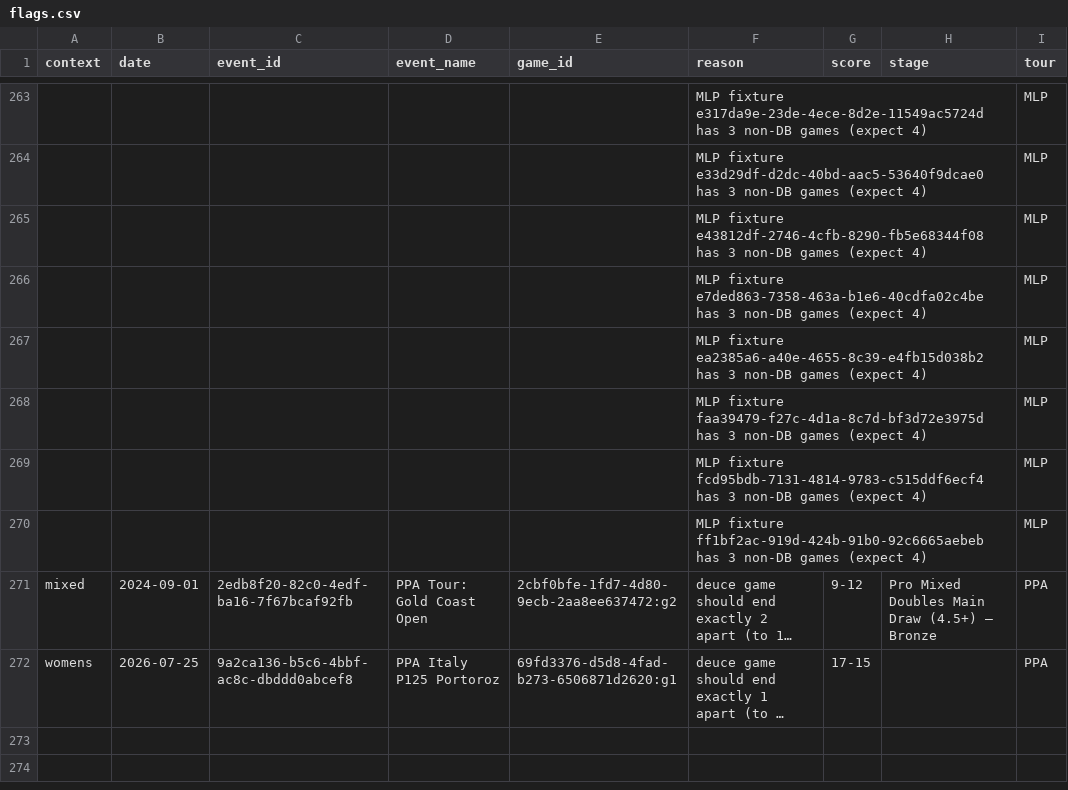
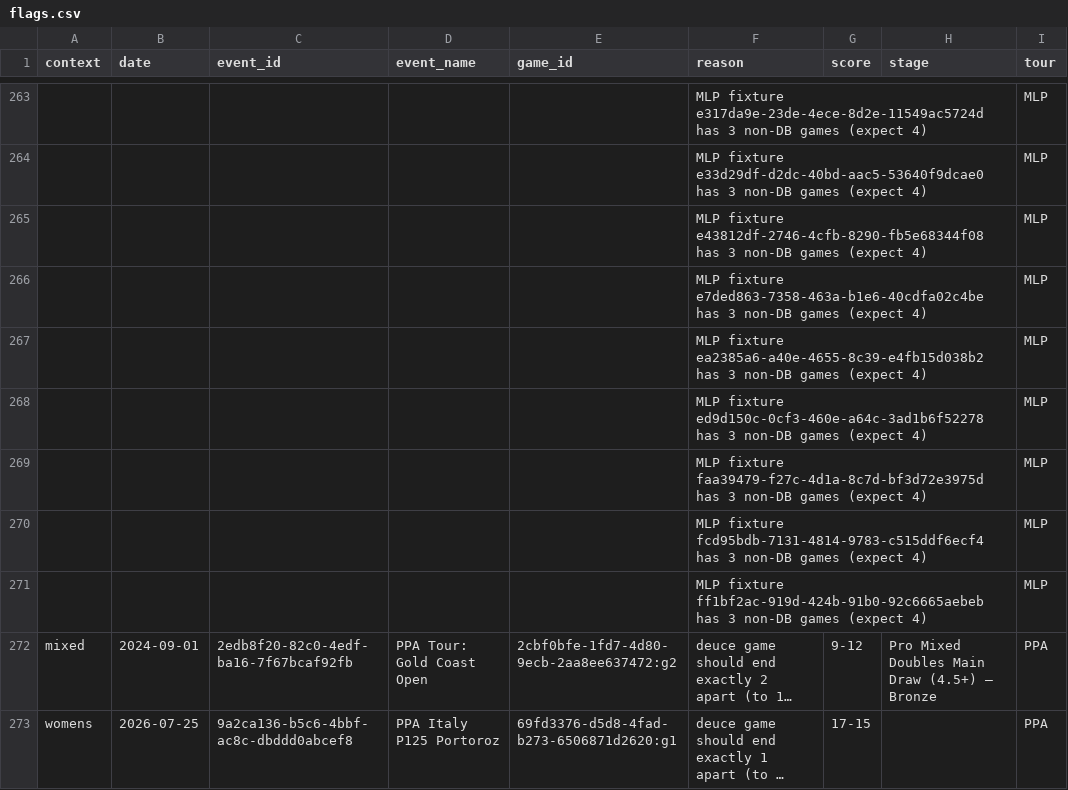
Before and after one commit to chad-murphy-data/pickleball, a CSV file: data/flags.csv, drawn as a sheet; only a part is shown, gaps mark what is left out; long unchanged cells end in …; the diff names each change by its address in the sheet, - before the commit and + after, or states it on an @@ line.

```diff
--- a/data/flags.csv
+++ b/data/flags.csv
+row 268:  |  |  |  |  | MLP fixture ed9d150c-0cf3-460e-a64c-3ad1b6f52278 has 3 non-DB games (expect 4) |  |  | MLP
```
Also changed, not shown: data/dropped.csv, data/singles_players.csv, 6 other files.
